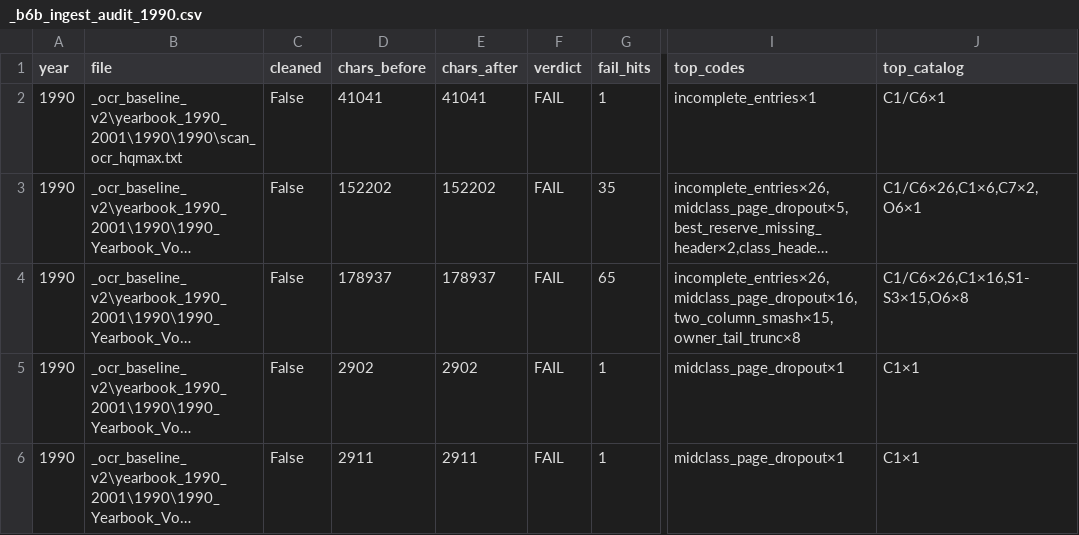
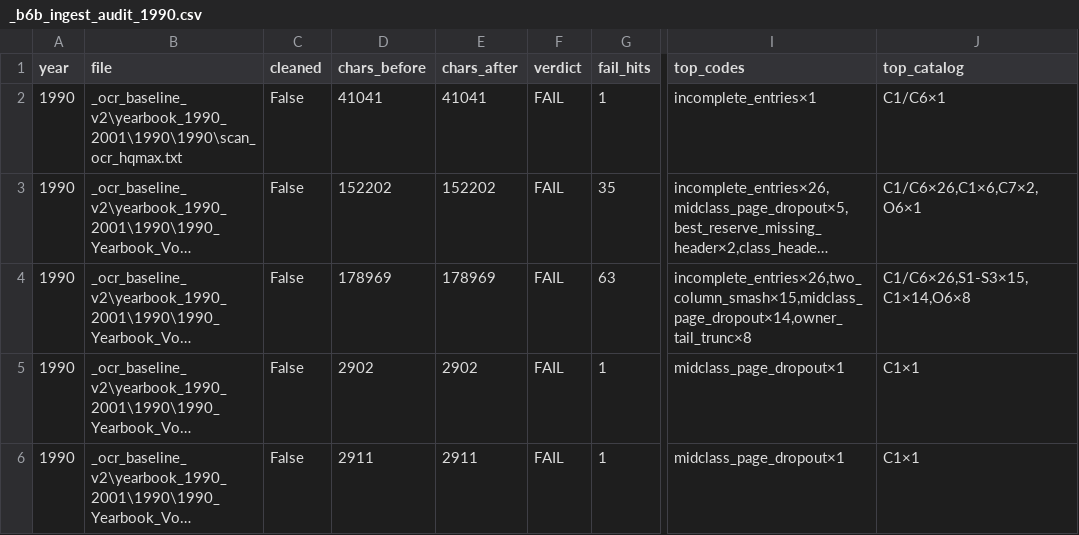
Before and after one commit to mwtorq/jrtca_results, a CSV file: _b6b_ingest_audit_1990.csv, drawn as a sheet; only a part is shown, gaps mark what is left out; long unchanged cells end in …; the diff names each change by its address in the sheet, - before the commit and + after, or states it on an @@ line.

```diff
--- a/_b6b_ingest_audit_1990.csv
+++ b/_b6b_ingest_audit_1990.csv
-D4 (chars_before): 178937
+D4 (chars_before): 178969
-E4 (chars_after): 178937
+E4 (chars_after): 178969
-G4 (fail_hits): 65
+G4 (fail_hits): 63
-I4 (top_codes): incomplete_entries×26,midclass_page_dropout×16,two_column_smash×15,owner_tail_trunc×8
+I4 (top_codes): incomplete_entries×26,two_column_smash×15,midclass_page_dropout×14,owner_tail_trunc×8
-J4 (top_catalog): C1/C6×26,C1×16,S1-S3×15,O6×8
+J4 (top_catalog): C1/C6×26,S1-S3×15,C1×14,O6×8
```
Also changed, not shown: _b6b_ingest_audit_1991.csv, _b6b_ingest_audit_1992.csv, 19 other files.
